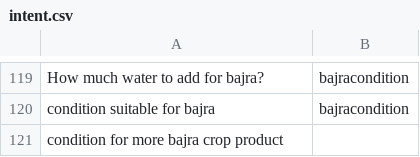
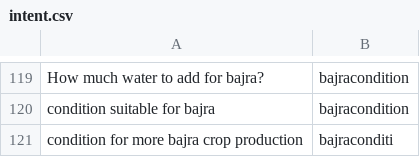
Before and after one commit to reflectstars/NLP-ANN-Agriculture-Chatbot, a CSV file: datasets/intent.csv, drawn as a sheet; only a part is shown, gaps mark what is left out; removed rows and columns are numbered as before the commit, all else as after; the diff names each change by its address in the sheet, - before the commit and + after, or states it on an @@ line.

Commit message:
more api

```diff
--- a/datasets/intent.csv
+++ b/datasets/intent.csv
-row 121: condition for more bajra crop product
+row 121: condition for more bajra crop production | bajraconditi
```
